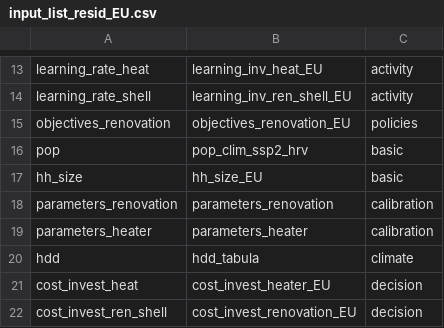
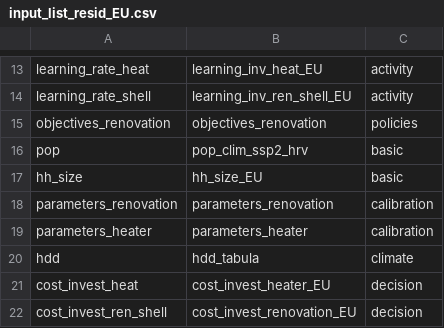
Before and after one commit to lucas-vivier/message-ix-buildings-eu, a CSV file: STURM_data/input_list_resid_EU.csv, drawn as a sheet; only a part is shown, gaps mark what is left out.

```diff
--- a/STURM_data/input_list_resid_EU.csv
+++ b/STURM_data/input_list_resid_EU.csv
@@ -14,3 +14,3 @@ learning_rate_heat,learning_inv_heat_EU,activity
 learning_rate_shell,learning_inv_ren_shell_EU,activity
-objectives_renovation,objectives_renovation_EU,policies
+objectives_renovation,objectives_renovation,policies
 pop,pop_clim_ssp2_hrv,basic
```
Also changed, not shown: STURM_data/scenarios_EU.csv, 8 other files.
